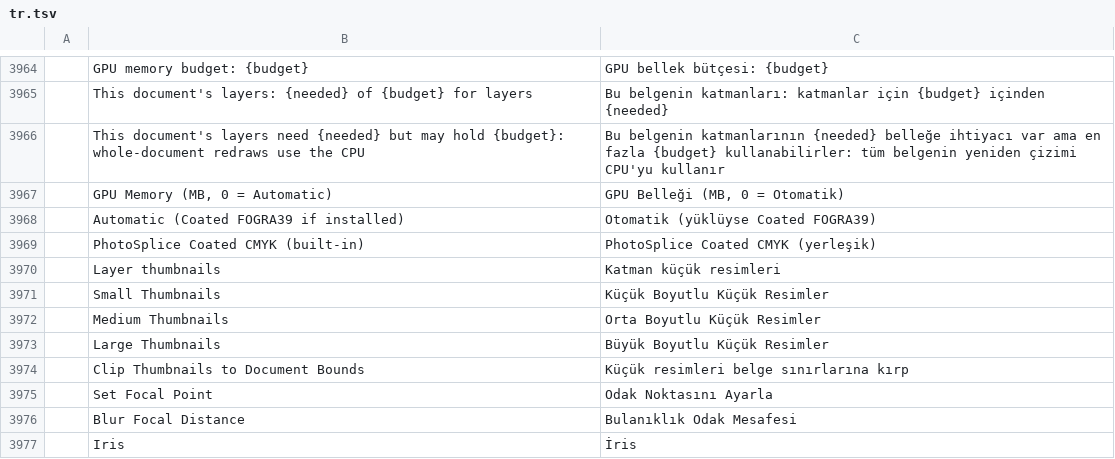
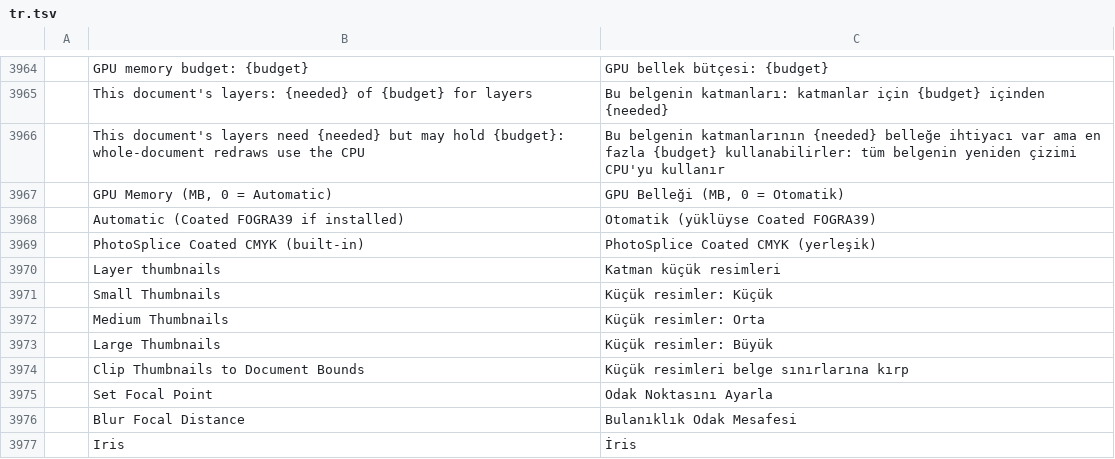
Before and after one commit to eolix/PhotoSplice, a TSV file: crates/ui-egui/src/i18n/tr.tsv, drawn as a sheet; only a part is shown, gaps mark what is left out; the diff names each change by its address in the sheet, - before the commit and + after, or states it on an @@ line.

```diff
--- a/crates/ui-egui/src/i18n/tr.tsv
+++ b/crates/ui-egui/src/i18n/tr.tsv
-C3971: Küçük Boyutlu Küçük Resimler
+C3971: Küçük resimler: Küçük
-C3972: Orta Boyutlu Küçük Resimler
+C3972: Küçük resimler: Orta
-C3973: Büyük Boyutlu Küçük Resimler
+C3973: Küçük resimler: Büyük
```
Also changed, not shown: crates/ui-egui/src/i18n/ja.tsv, crates/ui-egui/src/i18n/nl.tsv, 1 other file.
